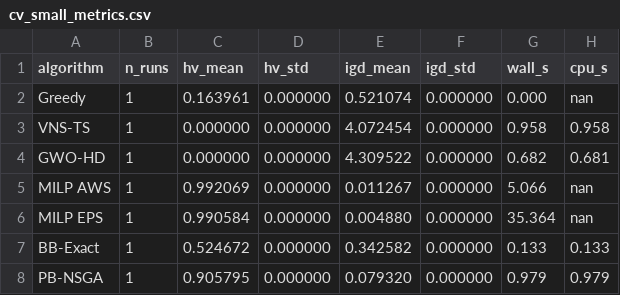
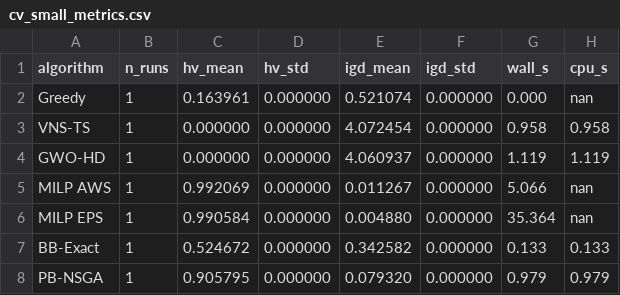
Before and after one commit to letangphuquy/cita26-drnd-flood-relief-central-vn, a CSV file: results/exp1/cv_small_metrics.csv, drawn as a sheet.

```diff
--- a/results/exp1/cv_small_metrics.csv
+++ b/results/exp1/cv_small_metrics.csv
@@ -3,3 +3,3 @@ Greedy,1,0.163961,0.000000,0.521074,0.000000,0.000,nan
 VNS-TS,1,0.000000,0.000000,4.072454,0.000000,0.958,0.958
-GWO-HD,1,0.000000,0.000000,4.309522,0.000000,0.682,0.681
+GWO-HD,1,0.000000,0.000000,4.060937,0.000000,1.119,1.119
 MILP AWS,1,0.992069,0.000000,0.011267,0.000000,5.066,nan
```
Also changed, not shown: 9 other files.
